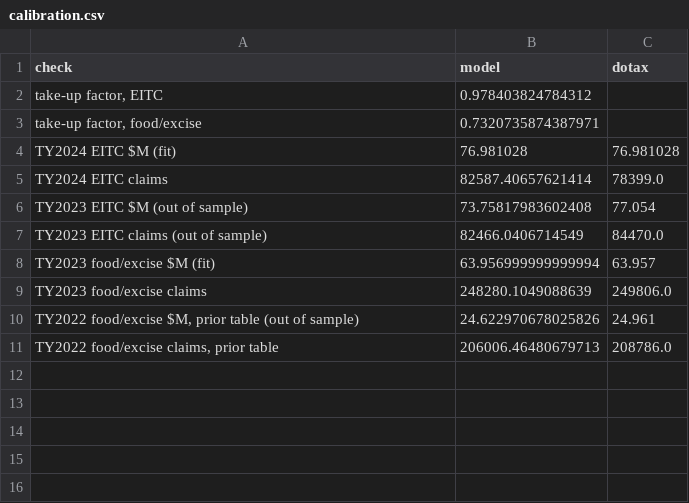
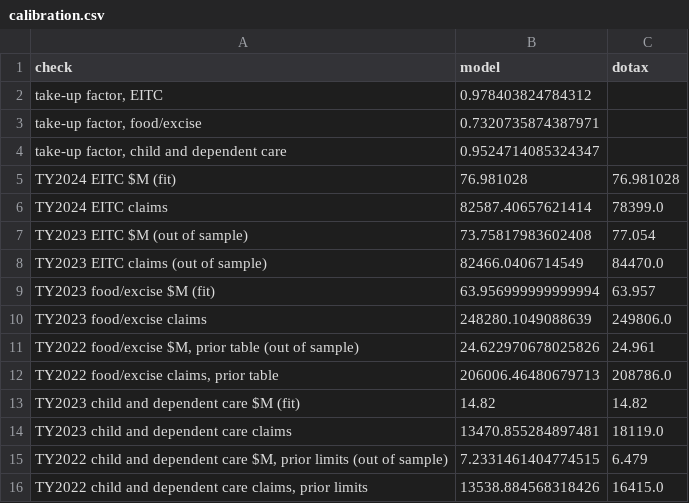
Before and after one commit to Hawaii-Appleseed/Census-Forecaster, a CSV file: site/data/working-family-credits/calibration.csv, drawn as a sheet.

```diff
--- a/site/data/working-family-credits/calibration.csv
+++ b/site/data/working-family-credits/calibration.csv
@@ -3,2 +3,3 @@ check,model,dotax
 "take-up factor, food/excise",0.7320735874387971,
+"take-up factor, child and dependent care",0.9524714085324347,
 TY2024 EITC $M (fit),76.981028,76.981028
@@ -11 +12,5 @@ TY2023 food/excise claims,248280.1049088639,249806.0
 "TY2022 food/excise claims, prior table",206006.46480679713,208786.0
+TY2023 child and dependent care $M (fit),14.82,14.82
+TY2023 child and dependent care claims,13470.855284897481,18119.0
+"TY2022 child and dependent care $M, prior limits (out of sample)",7.2331461404774515,6.479
+"TY2022 child and dependent care claims, prior limits",13538.884568318426,16415.0
```
Also changed, not shown: site/data/act-24/distribution_income_class.csv, site/data/act-24/distribution_quintile.csv, 19 other files.
